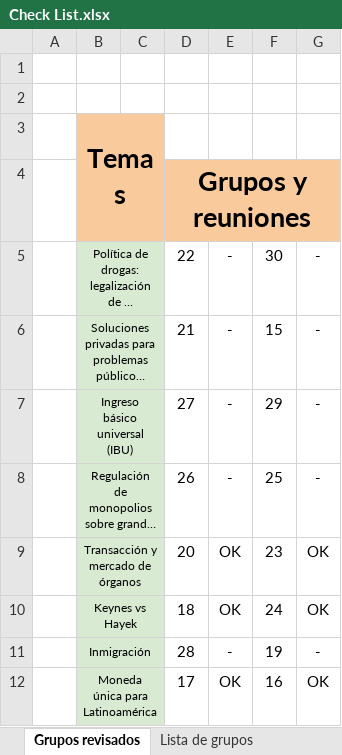
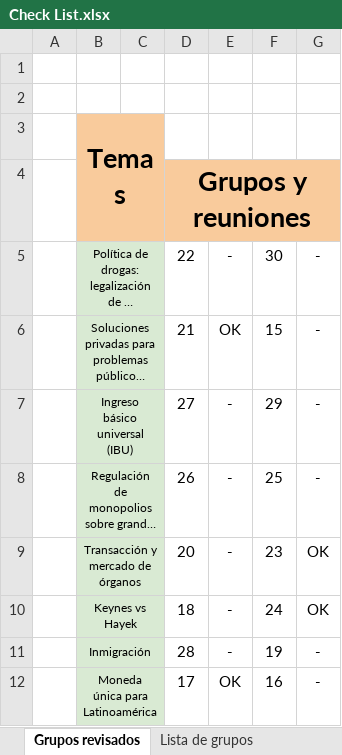
Before and after one commit to mmsaavedra1/Universidad, an Excel workbook: Ayudantia Economia/Evaluacion/Entregas preliminares/Check List.xlsx, sheet Grupos revisados, drawn as a sheet; long unchanged cells end in …; values as stored, in another font and other column widths than the file's, no borders; conditional formats not drawn; the diff names each change by its address in the sheet, - before the commit and + after, or states it on an @@ line.

```diff
--- a/Ayudantia Economia/Evaluacion/Entregas preliminares/Check List.xlsx (sheet Grupos revisados)
+++ b/Ayudantia Economia/Evaluacion/Entregas preliminares/Check List.xlsx (sheet Grupos revisados)
-E6: -
+E6: OK
-E9:E10: OK
+E9:E10: -
-G12: OK
+G12: -
```
Also changed, not shown: Ayudantia Economia/Lista alumnos.xlsx, Laboratorios Intro a la Programacion/Laboratorios.xlsx, 36 other files.
